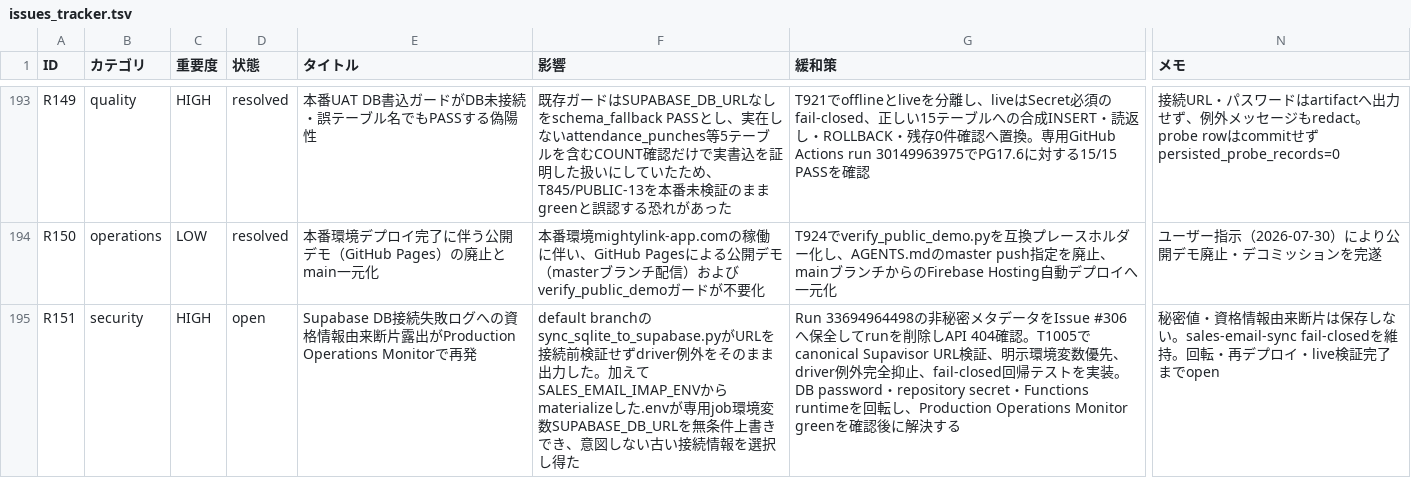
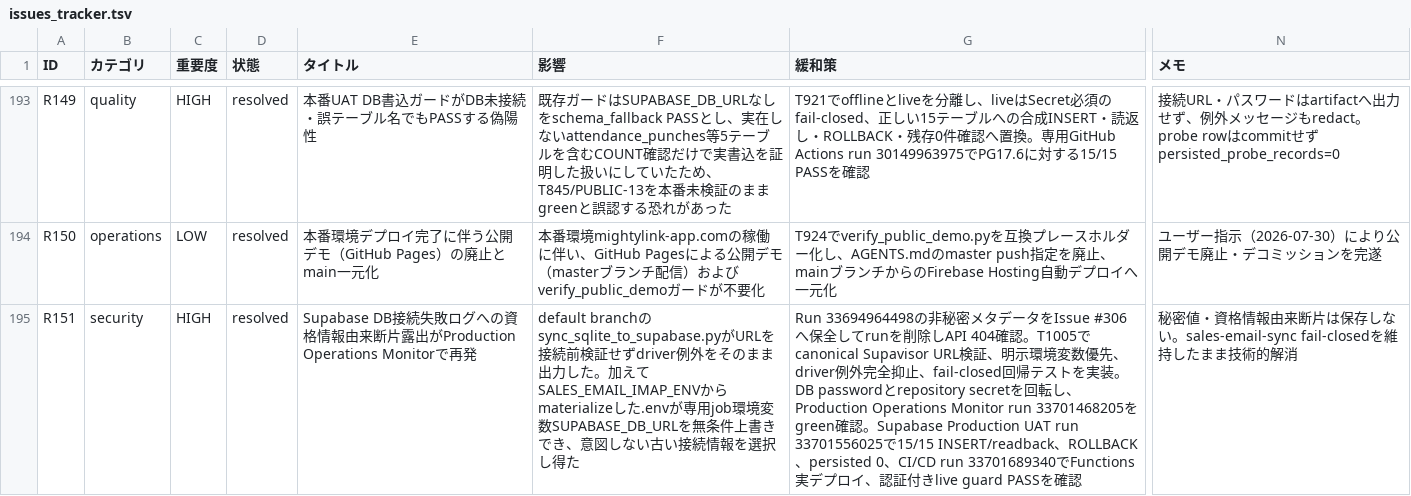
Before and after one commit to kanta13jp1/mighty-link-ai-connect, a TSV file: data/issues_tracker.tsv, drawn as a sheet; only a part is shown, gaps mark what is left out; the diff names each change by its address in the sheet, - before the commit and + after, or states it on an @@ line.

```diff
--- a/data/issues_tracker.tsv
+++ b/data/issues_tracker.tsv
-D195 (状態): open
+D195 (状態): resolved
-G195 (緩和策): …DB password・repository secret・Functions runtimeを回転し、Production Operations Monitor greenを確認後に解決する
+G195 (緩和策): …DB passwordとrepository secretを回転し、Production Operations Monitor run 33701468205をgreen確認。Supabase Production UAT run 33701556025で15/15 INSERT/readback、ROLLBACK、persisted 0、CI/CD run 33701689340でFunctions実デプロイ、認証付きlive guard PASSを確認
-N195 (メモ): …fail-closedを維持。回転・再デプロイ・live検証完了までopen
+N195 (メモ): …fail-closedを維持したまま技術的解消
```
Also changed, not shown: data/WBS.tsv, data/release_go_no_go_criteria.tsv, 16 other files.
